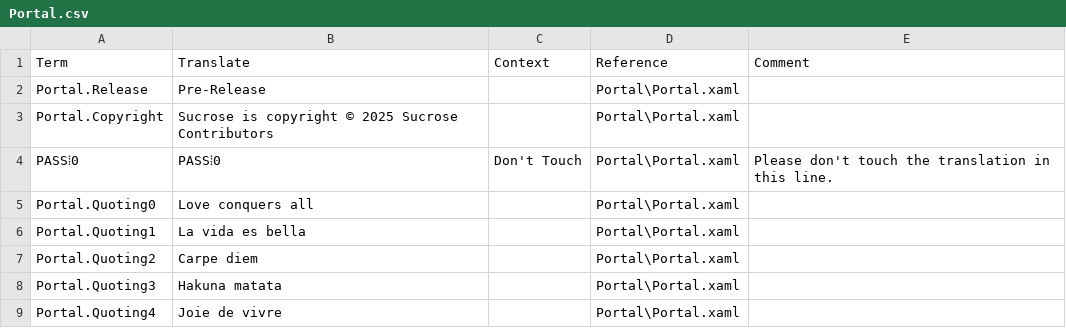
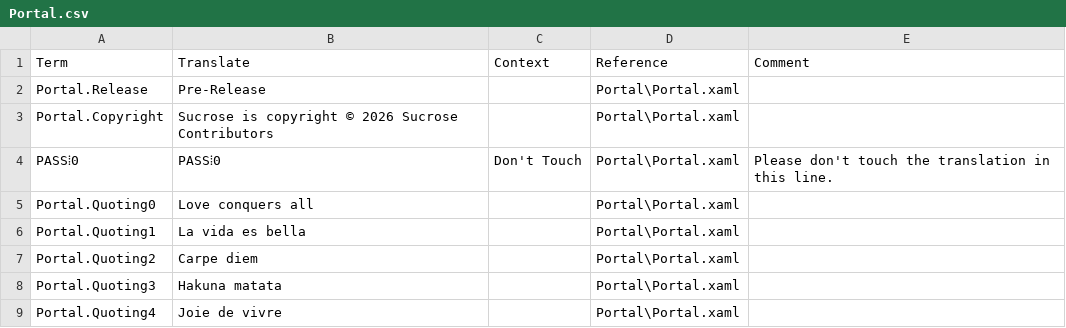
Before and after one commit to SassMaate/Wallpaper, a CSV file: .localize/POEditor/Portal.csv, drawn as a sheet; only a part is shown.

Commit message:
Bump Portal copyright year to 2026
Update localized Portal resources to reflect the new copyright year (2025 -> 2026). Changes applied to .localize/POEditor/Portal.csv, .localize/Portal.csv and src/Library/Sucrose.Resources/Locales/Portal/Portal.xaml to keep translations and UI text in sync.

```diff
--- a/.localize/POEditor/Portal.csv
+++ b/.localize/POEditor/Portal.csv
@@ -2,3 +2,3 @@ Term,Translate,Context,Reference,Comment
 Portal.Release,Pre-Release,,Portal\Portal.xaml,
-Portal.Copyright,Sucrose is copyright © 2025 Sucrose Contributors,,Portal\Portal.xaml,
+Portal.Copyright,Sucrose is copyright © 2026 Sucrose Contributors,,Portal\Portal.xaml,
 PASS⦙0,PASS⦙0,Don't Touch,Portal\Portal.xaml,Please don't touch the translation in this line.
```
Also changed, not shown: .localize/Portal.csv, 1 other file.
